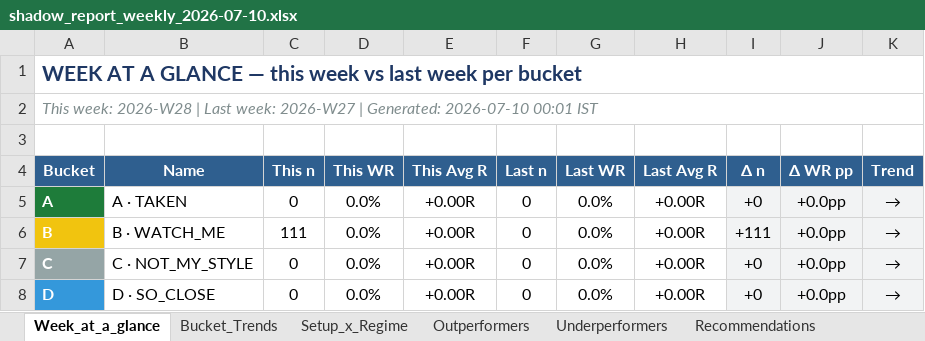
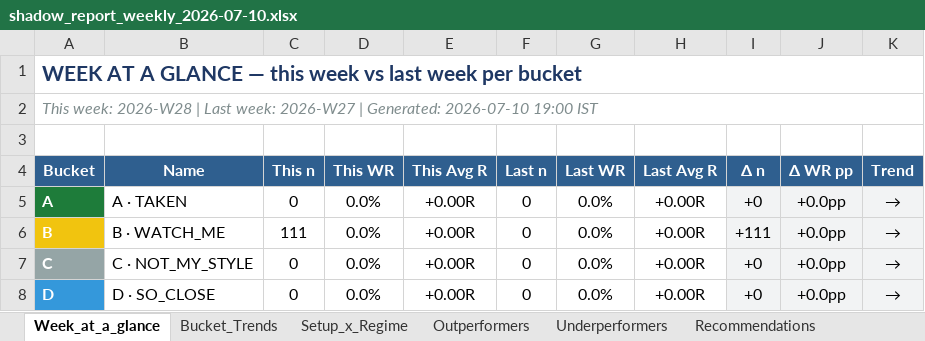
Before and after one commit to Gdsk-Sravan/Analyse-recommend-track, an Excel workbook: reports/archive/weekly/shadow_report_weekly_2026-07-10.xlsx, sheet Week_at_a_glance, drawn as a sheet; values as stored, in another font and other column widths than the file's, no borders; the diff names each change by its address in the sheet, - before the commit and + after, or states it on an @@ line.

```diff
--- a/reports/archive/weekly/shadow_report_weekly_2026-07-10.xlsx (sheet Week_at_a_glance)
+++ b/reports/archive/weekly/shadow_report_weekly_2026-07-10.xlsx (sheet Week_at_a_glance)
-A2 (Bucket): …Generated: 2026-07-10 00:01 IST
+A2 (Bucket): …Generated: 2026-07-10 19:00 IST
```
Also changed, not shown: sheet All_Trades_History, sheet Setup_x_Regime, sheet Bucket_Trends, shadow_master.xlsx, 13 other files.
